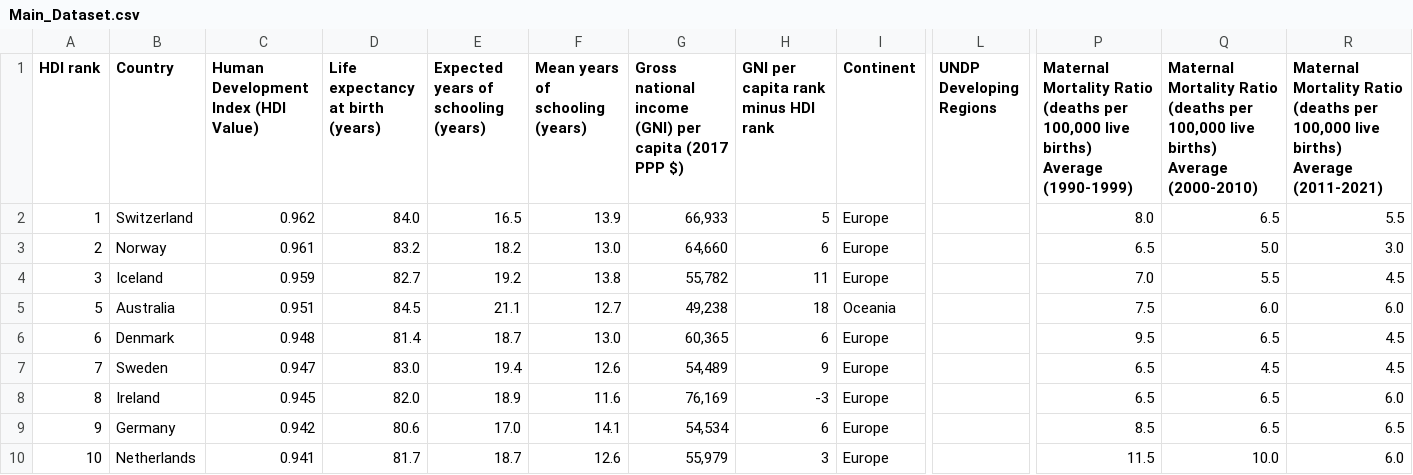
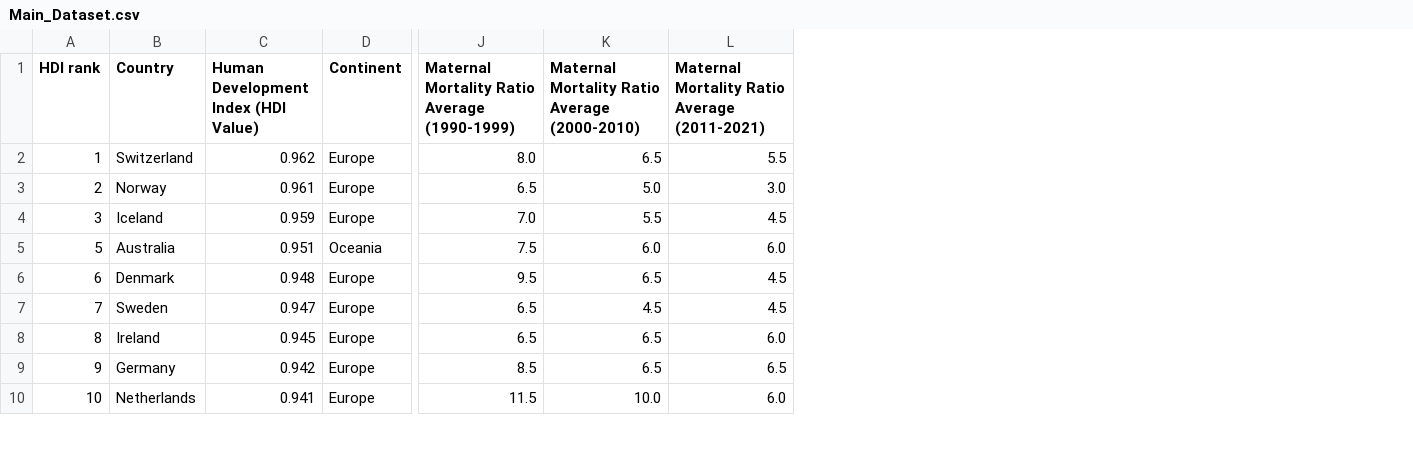
Before and after one commit to anelaherandez/Project3_team6, a CSV file: Main_Dataset.csv, drawn as a sheet; only a part is shown, gaps mark what is left out; removed rows and columns are numbered as before the commit, all else as after; the diff names each change by its address in the sheet, - before the commit and + after, or states it on an @@ line.

```diff
--- a/Main_Dataset.csv
+++ b/Main_Dataset.csv
-column D (Life expectancy at birth (years)), rows 2-10: 84.0 | 83.2 | 82.7 | 84.5 | 81.4 | 83.0 | 82.0 | 80.6 | 81.7
-column E, rows 1-10: Expected years of schooling (years) | 16.5 | 18.2 | 19.2 | 21.1 | 18.7 | 19.4 | 18.9 | 17.0 | 18.7
-column F (Mean years of schooling (years)), rows 2-10: 13.9 | 13.0 | 13.8 | 12.7 | 13.0 | 12.6 | 11.6 | 14.1 | 12.6
-column G, rows 1-10: Gross national income (GNI) per capita (2017 PPP $) | 66,933 | 64,660 | 55,782 | 49,238 | 60,365 | 54,489 | 76,169 | 54,534 | 55,979
-column H, rows 1-10: GNI per capita rank minus HDI rank | 5 | 6 | 11 | 18 | 6 | 9 | -3 | 6 | 3
-column L (UNDP Developing Regions), empty
-J1: …Mortality Ratio (deaths per 100,000 live births) Average (1990-1999)
+J1: …Mortality Ratio Average (1990-1999)
-K1: …Mortality Ratio (deaths per 100,000 live births) Average (2000-2010)
+K1: …Mortality Ratio Average (2000-2010)
-L1: …Mortality Ratio (deaths per 100,000 live births) Average (2011-2021)
+L1: …Mortality Ratio Average (2011-2021)
```
Also changed, not shown: 43 other files.
